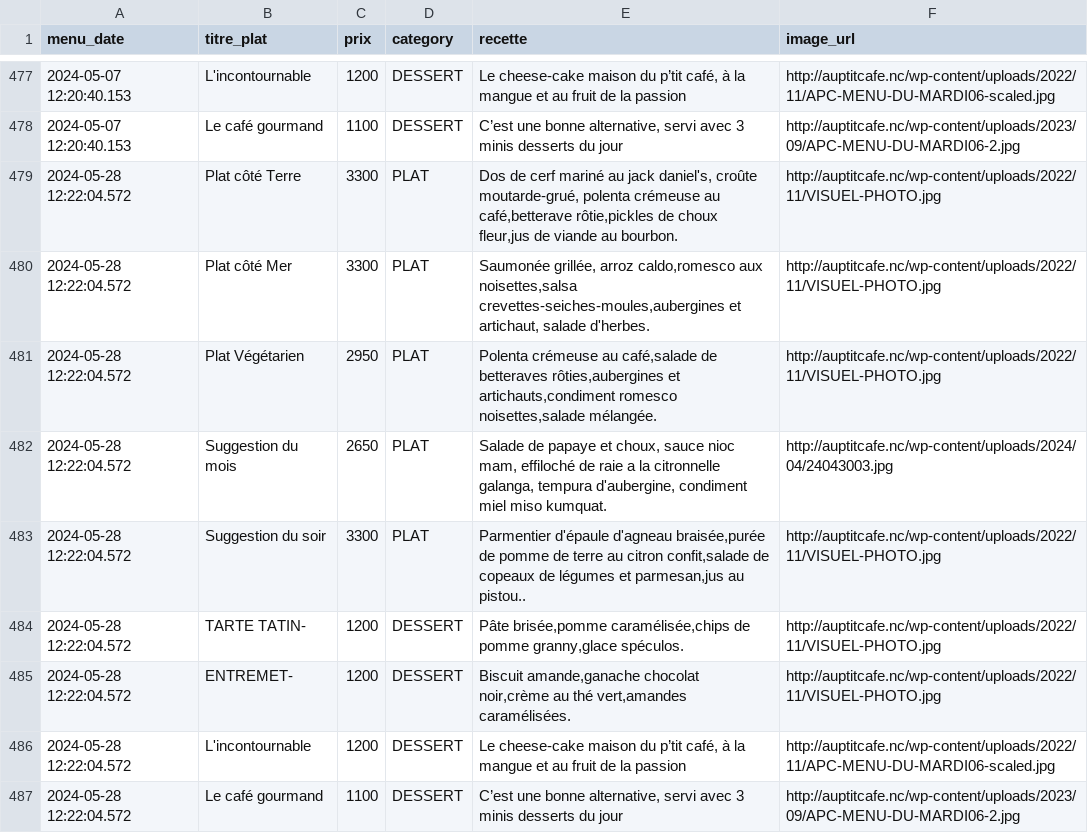
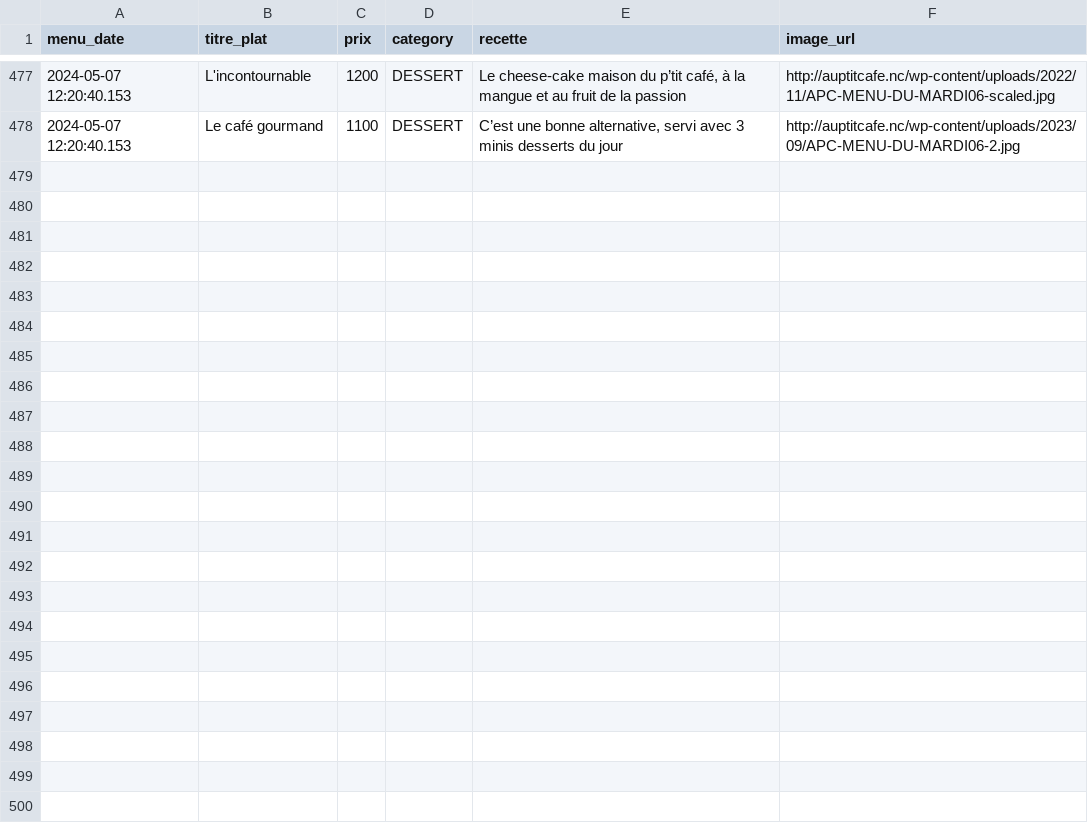
Before and after one commit to adriens/auptitcafe-data, a CSV file: data/menus_hist.csv, drawn as a sheet; only a part is shown, gaps mark what is left out; the diff names each change by its address in the sheet, - before the commit and + after, or states it on an @@ line.

Commit message:
Update menus_hist.csv
cf #11

```diff
--- a/data/menus_hist.csv
+++ b/data/menus_hist.csv
-row 479: 2024-05-28 12:22:04.572 | Plat côté Terre | 3300 | PLAT | Dos de cerf mariné au jack daniel's, croûte moutarde-grué, polenta crémeuse au café,betterave rôtie,pickles de choux fleur,jus de viande au bourbon. | http://auptitcafe.nc/wp-content/uploads/2022/11/VISUEL-PHOTO.jpg
-row 480: 2024-05-28 12:22:04.572 | Plat côté Mer | 3300 | PLAT | Saumonée grillée, arroz caldo,romesco aux noisettes,salsa crevettes-seiches-moules,aubergines et artichaut, salade d'herbes. | http://auptitcafe.nc/wp-content/uploads/2022/11/VISUEL-PHOTO.jpg
-row 481: 2024-05-28 12:22:04.572 | Plat Végétarien | 2950 | PLAT | Polenta crémeuse au café,salade de betteraves rôties,aubergines et artichauts,condiment romesco noisettes,salade mélangée. | http://auptitcafe.nc/wp-content/uploads/2022/11/VISUEL-PHOTO.jpg
-row 482: 2024-05-28 12:22:04.572 | Suggestion du mois | 2650 | PLAT | Salade de papaye et choux, sauce nioc mam, effiloché de raie a la citronnelle galanga, tempura d'aubergine, condiment miel miso kumquat. | http://auptitcafe.nc/wp-content/uploads/2024/04/24043003.jpg
-row 483: 2024-05-28 12:22:04.572 | Suggestion du soir | 3300 | PLAT | Parmentier d'épaule d'agneau braisée,purée de pomme de terre au citron confit,salade de copeaux de légumes et parmesan,jus au pistou.. | http://auptitcafe.nc/wp-content/uploads/2022/11/VISUEL-PHOTO.jpg
-row 484: 2024-05-28 12:22:04.572 | TARTE TATIN- | 1200 | DESSERT | Pâte brisée,pomme caramélisée,chips de pomme granny,glace spéculos. | http://auptitcafe.nc/wp-content/uploads/2022/11/VISUEL-PHOTO.jpg
-row 485: 2024-05-28 12:22:04.572 | ENTREMET- | 1200 | DESSERT | Biscuit amande,ganache chocolat noir,crème au thé vert,amandes caramélisées. | http://auptitcafe.nc/wp-content/uploads/2022/11/VISUEL-PHOTO.jpg
-row 486: 2024-05-28 12:22:04.572 | L'incontournable | 1200 | DESSERT | Le cheese-cake maison du p’tit café, à la mangue et au fruit de la passion | http://auptitcafe.nc/wp-content/uploads/2022/11/APC-MENU-DU-MARDI06-scaled.jpg
-row 487: 2024-05-28 12:22:04.572 | Le café gourmand | 1100 | DESSERT | C’est une bonne alternative, servi avec 3 minis desserts du jour | http://auptitcafe.nc/wp-content/uploads/2023/09/APC-MENU-DU-MARDI06-2.jpg
```
